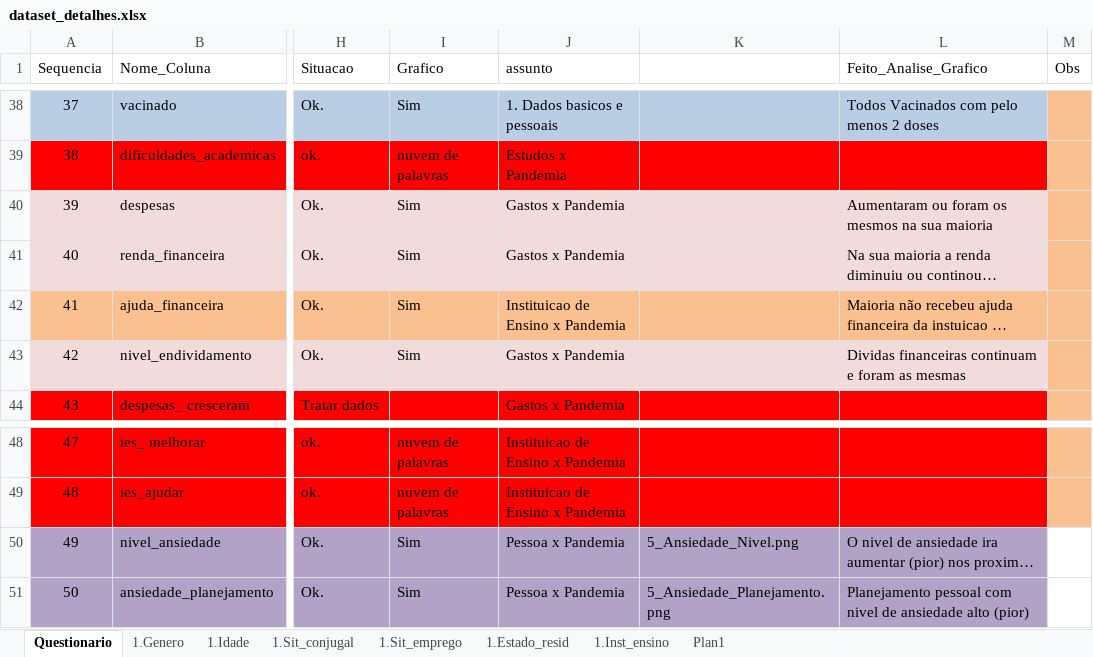
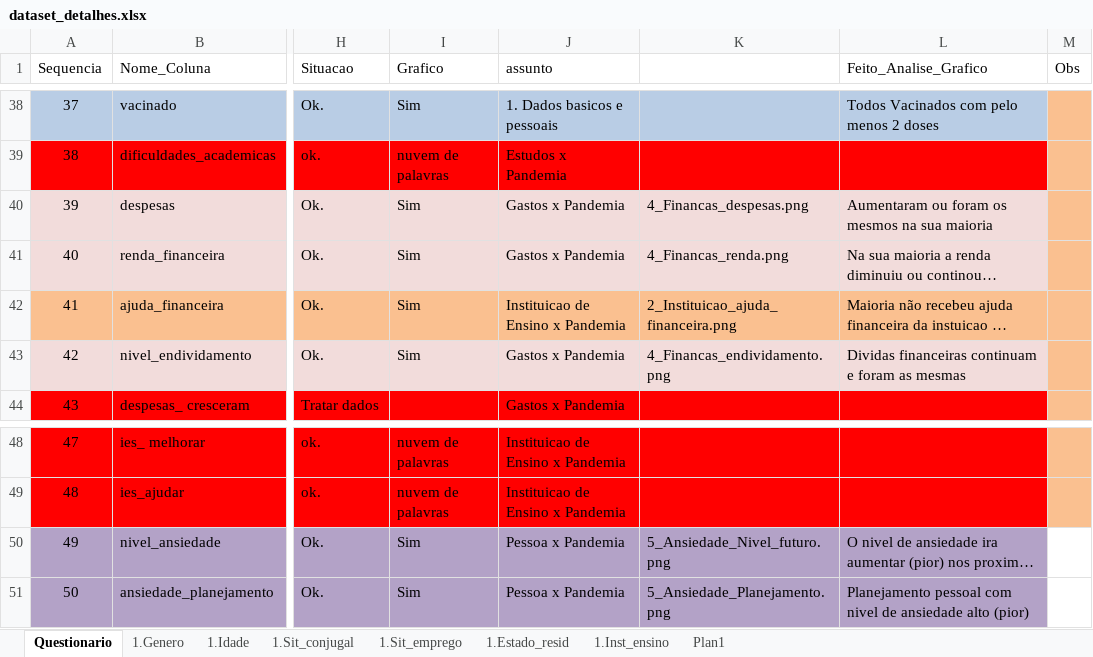
Before and after one commit to DaInLab/mit-grupo-1-2022, an Excel workbook: documentos/dataset_detalhes.xlsx, sheet Questionario, drawn as a sheet; only a part is shown, gaps mark what is left out; long unchanged cells end in …; values as stored, in another font and other column widths than the file's, no borders; the diff names each change by its address in the sheet, - before the commit and + after, or states it on an @@ line.

Commit message:
graficos e codigo (agrupando opcoes)

```diff
--- a/documentos/dataset_detalhes.xlsx (sheet Questionario)
+++ b/documentos/dataset_detalhes.xlsx (sheet Questionario)
-K40: (empty)
+K40: 4_Financas_despesas.png
-K41: (empty)
+K41: 4_Financas_renda.png
-K42: (empty)
+K42: 2_Instituicao_ajuda_financeira.png
-K43: (empty)
+K43: 4_Financas_endividamento.png
-K50: 5_Ansiedade_Nivel.png
+K50: 5_Ansiedade_Nivel_futuro.png
```
Also changed, not shown: 7 other files.
